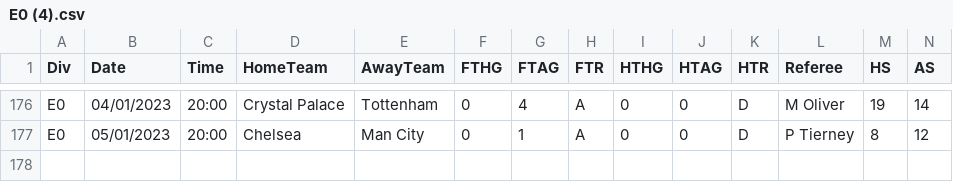
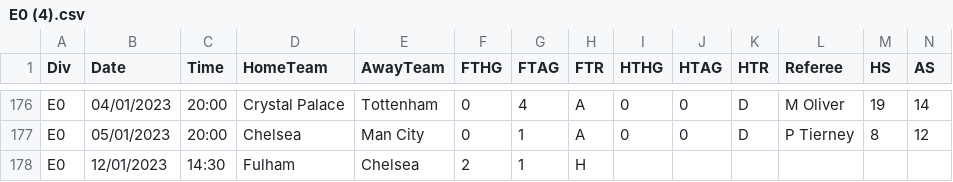
Before and after one commit to 450fausto/database, a CSV file: Run/E0 (4).csv, drawn as a sheet; only a part is shown, gaps mark what is left out; rows hold the shown columns only; the diff names each change by its address in the sheet, - before the commit and + after, or states it on an @@ line.

Commit message:
Update E0 (4).csv

```diff
--- a/Run/E0 (4).csv
+++ b/Run/E0 (4).csv
+row 178: E0 | 12/01/2023 | 14:30 | Fulham | Chelsea | 2 | 1 | H
```
